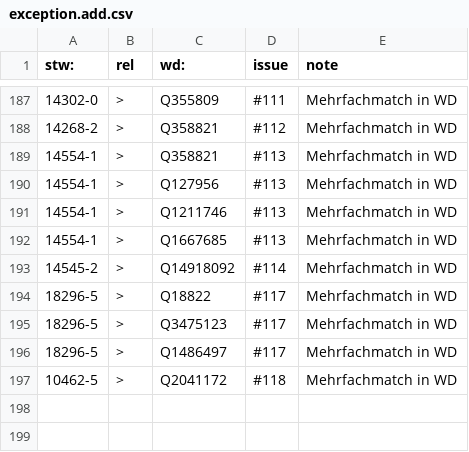
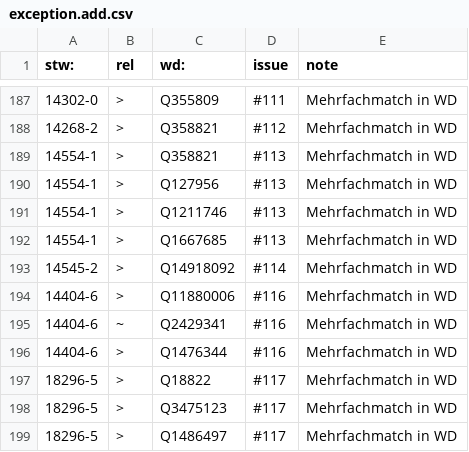
Before and after one commit to zbw/stw-mappings, a CSV file: var/wikidata/exception.add.csv, drawn as a sheet; only a part is shown, gaps mark what is left out; removed rows and columns are numbered as before the commit, all else as after; the diff names each change by its address in the sheet, - before the commit and + after, or states it on an @@ line.

Commit message:
Update exception.add.csv

```diff
--- a/var/wikidata/exception.add.csv
+++ b/var/wikidata/exception.add.csv
+row 194: 14404-6 | > | Q11880006 | #116 | Mehrfachmatch in WD
+row 195: 14404-6 | ~ | Q2429341 | #116 | Mehrfachmatch in WD
+row 196: 14404-6 | > | Q1476344 | #116 | Mehrfachmatch in WD
-row 197: 10462-5 | > | Q2041172 | #118 | Mehrfachmatch in WD
```
